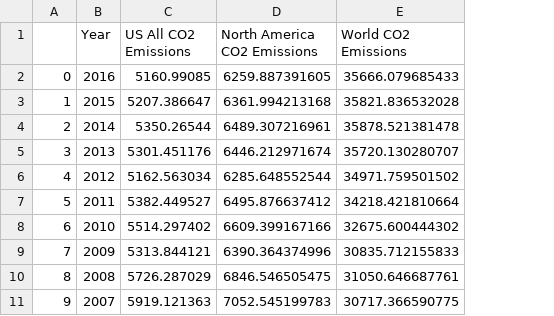
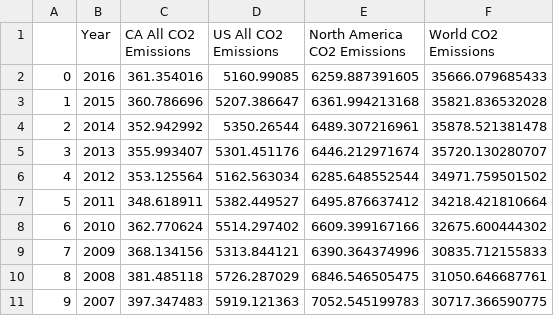
Before and after one commit to david-kishi/US_Energy_Consumption_Analysis, a CSV file: Resources/TotalCO2Emissions_All.csv, drawn as a sheet; only a part is shown; the diff names each change by its address in the sheet, - before the commit and + after, or states it on an @@ line.

Commit message:
added California data to CO2

```diff
--- a/Resources/TotalCO2Emissions_All.csv
+++ b/Resources/TotalCO2Emissions_All.csv
+column C (CA All CO2 Emissions), rows 2-11: 361.354016 | 360.786696 | 352.942992 | 355.993407 | 353.125564 | 348.618911 | 362.770624 | 368.134156 | 381.485118 | 397.347483
```
Also changed, not shown: 1 other file.
